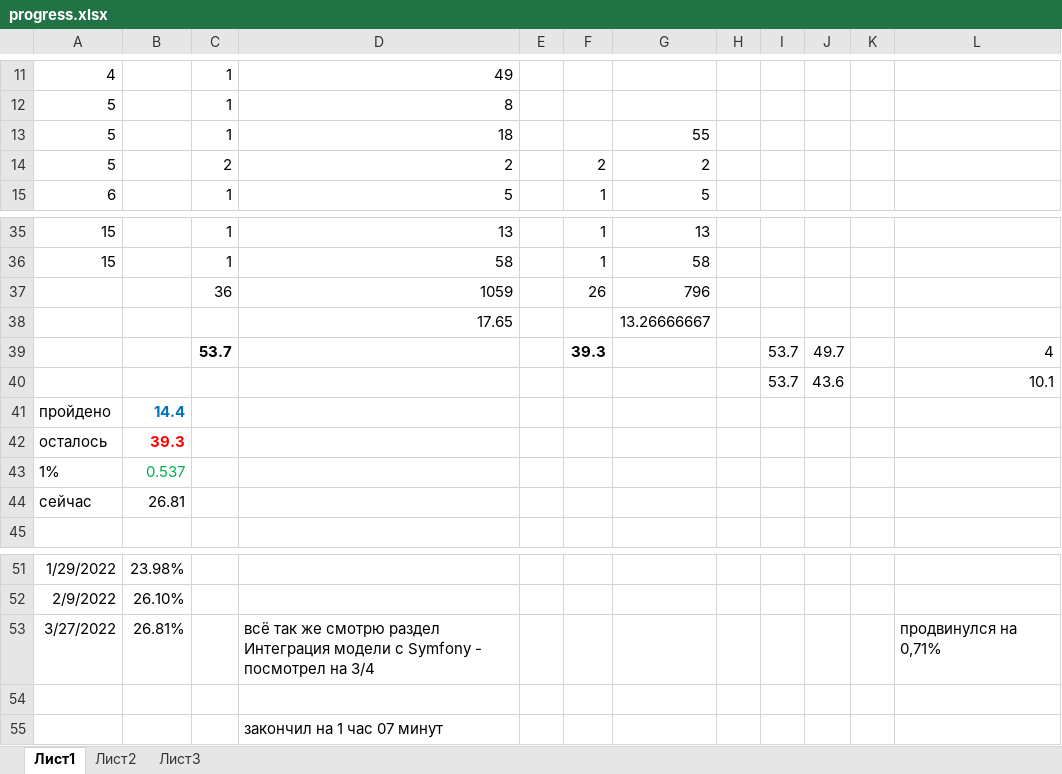
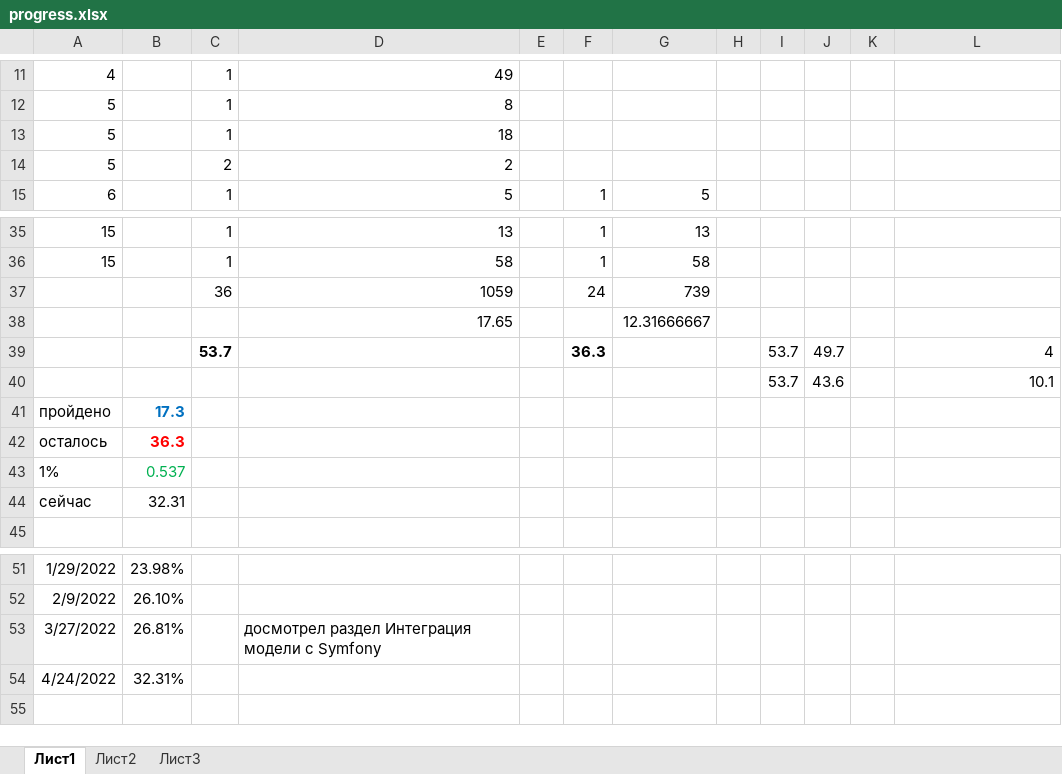
Before and after one commit to eaglecrazy/symphony-project-manager, an Excel workbook: progress.xlsx, sheet Лист1, drawn as a sheet; only a part is shown, gaps mark what is left out; values as stored, in another font and other column widths than the file's, no borders; removed rows and columns are numbered as before the commit, all else as after; the diff names each change by its address in the sheet, - before the commit and + after, or states it on an @@ line.

```diff
--- a/progress.xlsx (sheet Лист1)
+++ b/progress.xlsx (sheet Лист1)
-G13: 55
+G13: (empty)
-F14: 2
+F14: (empty)
-G14: 2
+G14: (empty)
-F37: 26
+F37: 24
-G37: 796
+G37: 739
-G38: 13.26666667
+G38: 12.31666667
-F39: 39.3
+F39: 36.3
-B41: 14.4
+B41: 17.3
-B42: 39.3
+B42: 36.3
-B44: 26.81
+B44: 32.31
-D53: всё так же смотрю раздел Интеграция модели с Symfony - посмотрел на 3/4
+D53: досмотрел раздел Интеграция модели с Symfony
-L53: продвинулся на 0,71%
+L53: (empty)
-row 54: (empty)
+row 54: 4/24/2022 | 32.31%
-row 55:  |  |  | закончил на 1 час 07 минут
```
Also changed, not shown: 3 other files.
